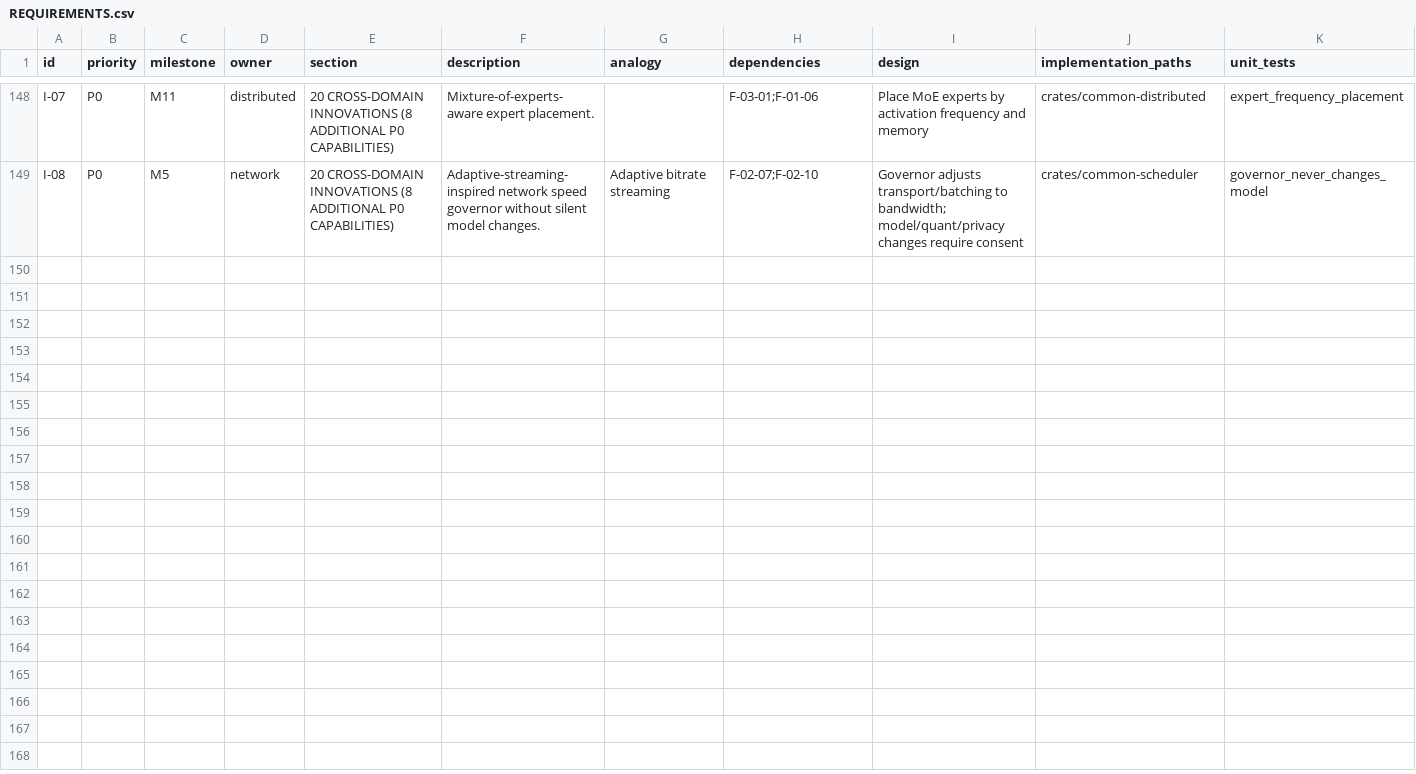
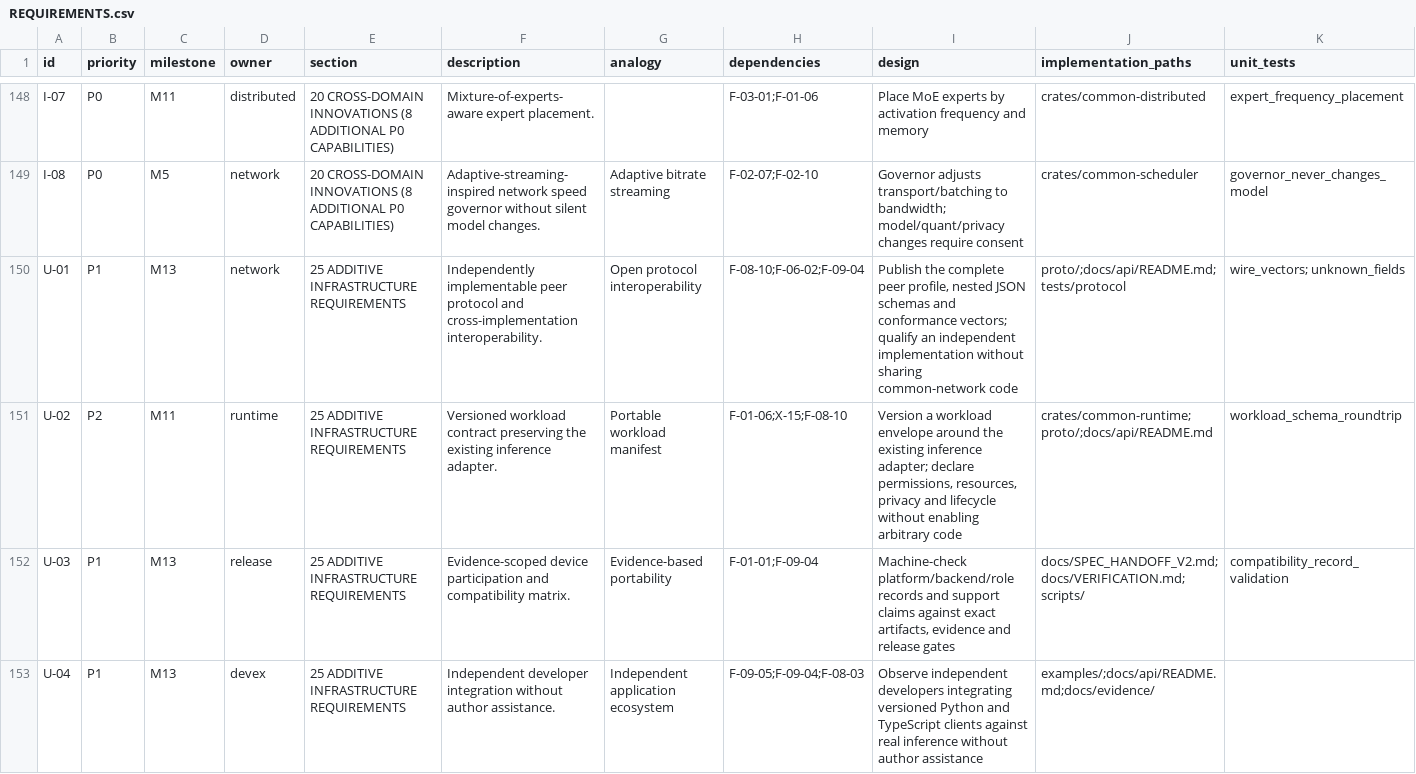
Before and after one commit to div0rce/ucompute-dev, a CSV file: docs/REQUIREMENTS.csv, drawn as a sheet; only a part is shown, gaps mark what is left out; rows hold the shown columns only; the diff names each change by its address in the sheet, - before the commit and + after, or states it on an @@ line.

Commit message:
docs(program): UCompute additive infrastructure program as left by Codex (GPT-6)
Operation UCompute work from the Codex GPT-6 session of 2026-10-18 (baseline ddc39f6), committed
unchanged after that session stopped on a usage limit: SPEC_HANDOFF_V2 sections 25-33 (sections 1-24
byte-identical), ADR-0004, U-01..U-04 appended to the ledger, generator/validator cohort support with
a frozen digest of the original 148 rows, registry tests 8 -> 19, research refresh, entry-document,
threat-model, blocker and decision updates. Its adversarial review's four findings were already fixed.

Validation at this commit: validate_registry.py (148 original + 4 added = 152), 19 registry tests
pass, gen_registry.py --check up to date. Completion edits, PROGRESS and VERIFICATION follow.

```diff
--- a/docs/REQUIREMENTS.csv
+++ b/docs/REQUIREMENTS.csv
+row 150: U-01 | P1 | M13 | network | 25 ADDITIVE INFRASTRUCTURE REQUIREMENTS | Independently implementable peer protocol and cross-implementation interoperability. | Open protocol interoperability | F-08-10;F-06-02;F-09-04 | Publish the complete peer profile, nested JSON schemas and conformance vectors; qualify an independent implementation without sharing common-network code | proto/;docs/api/README.md;tests/protocol | wire_vectors; unknown_fields
+row 151: U-02 | P2 | M11 | runtime | 25 ADDITIVE INFRASTRUCTURE REQUIREMENTS | Versioned workload contract preserving the existing inference adapter. | Portable workload manifest | F-01-06;X-15;F-08-10 | Version a workload envelope around the existing inference adapter; declare permissions, resources, privacy and lifecycle without enabling arbitrary code | crates/common-runtime;proto/;docs/api/README.md | workload_schema_roundtrip
+row 152: U-03 | P1 | M13 | release | 25 ADDITIVE INFRASTRUCTURE REQUIREMENTS | Evidence-scoped device participation and compatibility matrix. | Evidence-based portability | F-01-01;F-09-04 | Machine-check platform/backend/role records and support claims against exact artifacts, evidence and release gates | docs/SPEC_HANDOFF_V2.md;docs/VERIFICATION.md;scripts/ | compatibility_record_validation
+row 153: U-04 | P1 | M13 | devex | 25 ADDITIVE INFRASTRUCTURE REQUIREMENTS | Independent developer integration without author assistance. | Independent application ecosystem | F-09-05;F-09-04;F-08-03 | Observe independent developers integrating versioned Python and TypeScript clients against real inference without author assistance | examples/;docs/api/README.md;docs/evidence/
```
Also changed, not shown: 20 other files.
